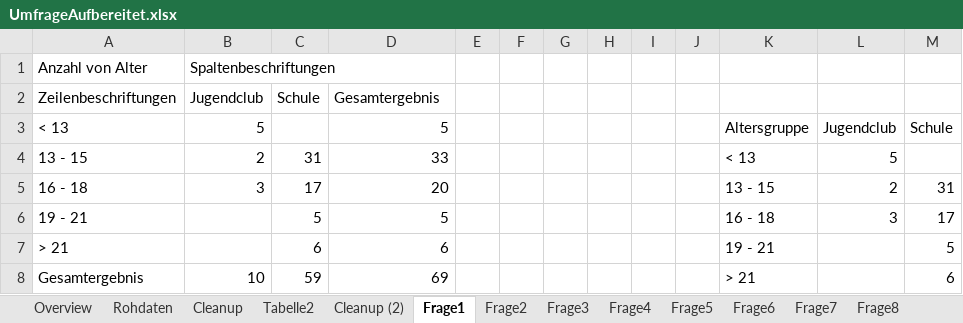
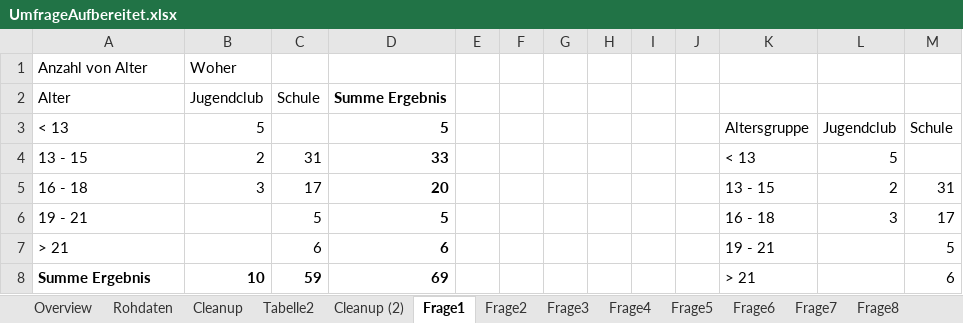
Before and after one commit to s0552107/Masterarbeit2025, an Excel workbook: Umfrage_Phase1/Aufbereitet/UmfrageAufbereitet.xlsx, sheet Frage1, drawn as a sheet; only a part is shown; values as stored, in another font and other column widths than the file's, no borders; charts and pictures not drawn; the diff names each change by its address in the sheet, - before the commit and + after, or states it on an @@ line.

```diff
--- a/Umfrage_Phase1/Aufbereitet/UmfrageAufbereitet.xlsx (sheet Frage1)
+++ b/Umfrage_Phase1/Aufbereitet/UmfrageAufbereitet.xlsx (sheet Frage1)
-B1 (5): Spaltenbeschriftungen
+B1 (5): Woher
-A2 (< 13): Zeilenbeschriftungen
+A2 (< 13): Alter
-D2 (5): Gesamtergebnis
+D2 (5): Summe Ergebnis
-D2:D7 bold: off
+D2:D7 bold: on
-A8 (< 13): Gesamtergebnis
+A8 (< 13): Summe Ergebnis
-A8:D8 bold: off
+A8:D8 bold: on
```
Also changed, not shown: sheet Rohdaten, sheet Cleanup, sheet Cleanup (2), sheet Frage2, sheet Frage3, sheet Frage4, 7 more sheets, formulas that keep their value, hidden cells, charts or pictures, Umfrage_Phase1/Aufbereitet/Frage 2/Frage2Aufbereitet_16-18.xlsx, Umfrage_Phase1/Aufbereitet/Frage 2/Frage2Aufbereitet_U13.xlsx, 11 other files.
